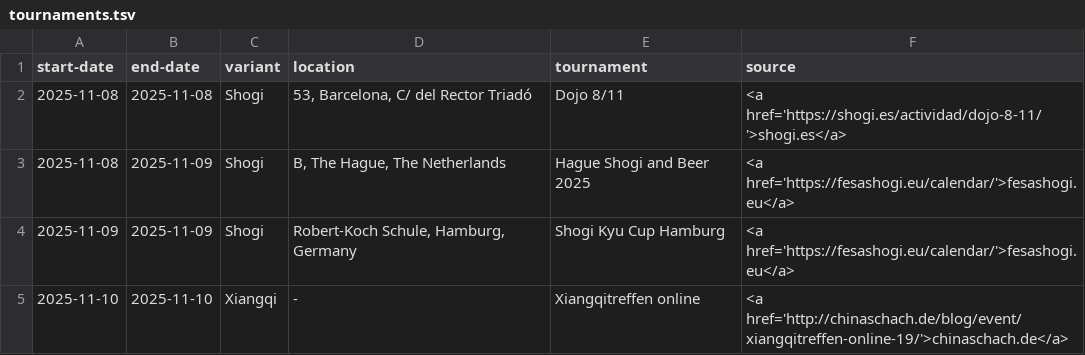
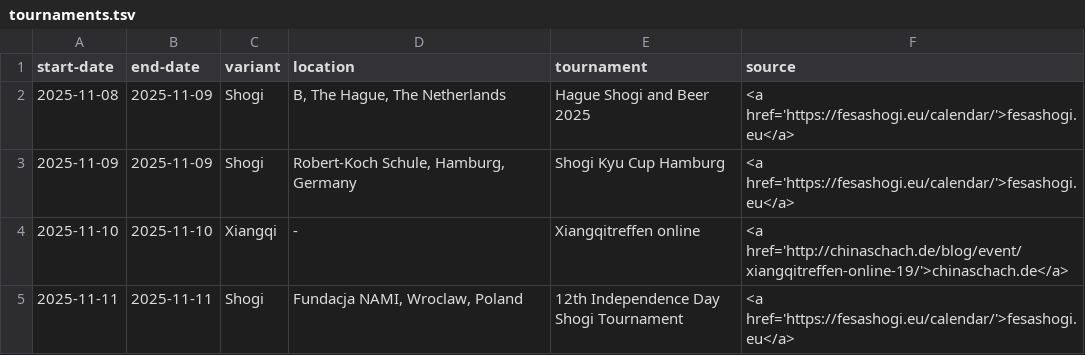
Before and after one commit to chess-variants/chess-variants.github.io, a TSV file: _data/tournaments.tsv, drawn as a sheet; only a part is shown; the shorter side is filled out with more unchanged rows; the diff names each change by its address in the sheet, - before the commit and + after, or states it on an @@ line.

```diff
--- a/_data/tournaments.tsv
+++ b/_data/tournaments.tsv
-row 2: 2025-11-08 | 2025-11-08 | Shogi | 53, Barcelona, C/ del Rector Triadó | Dojo 8/11 | <a href='https://shogi.es/actividad/dojo-8-11/'>shogi.es</a>
```
